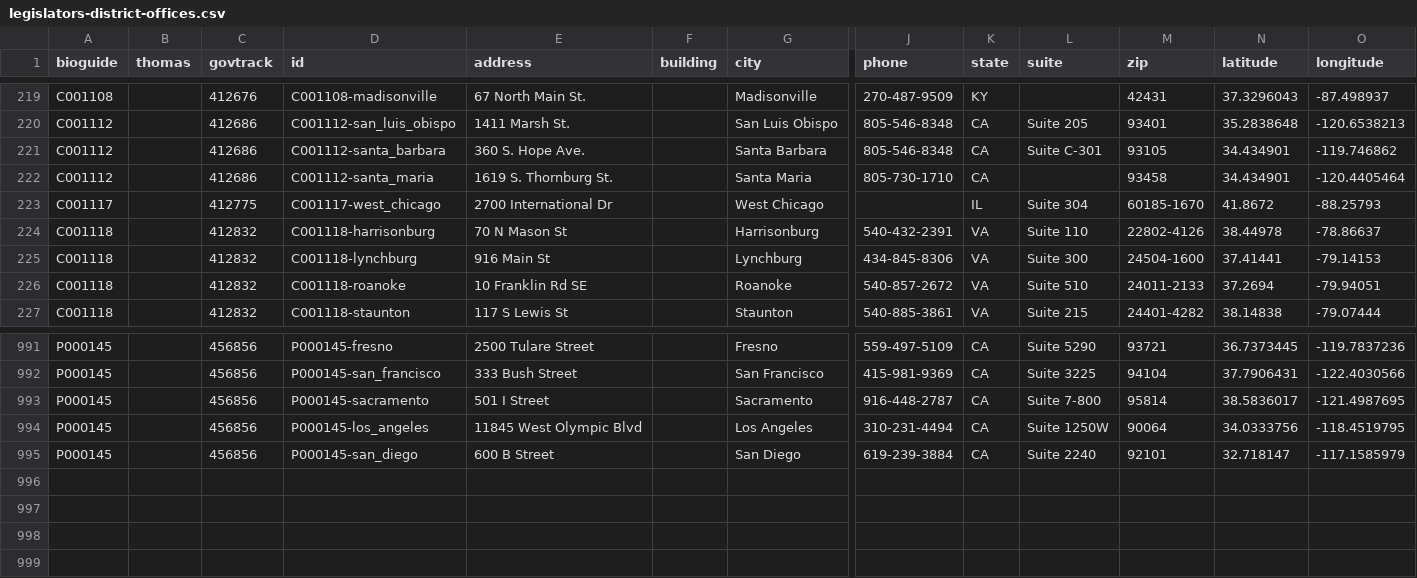
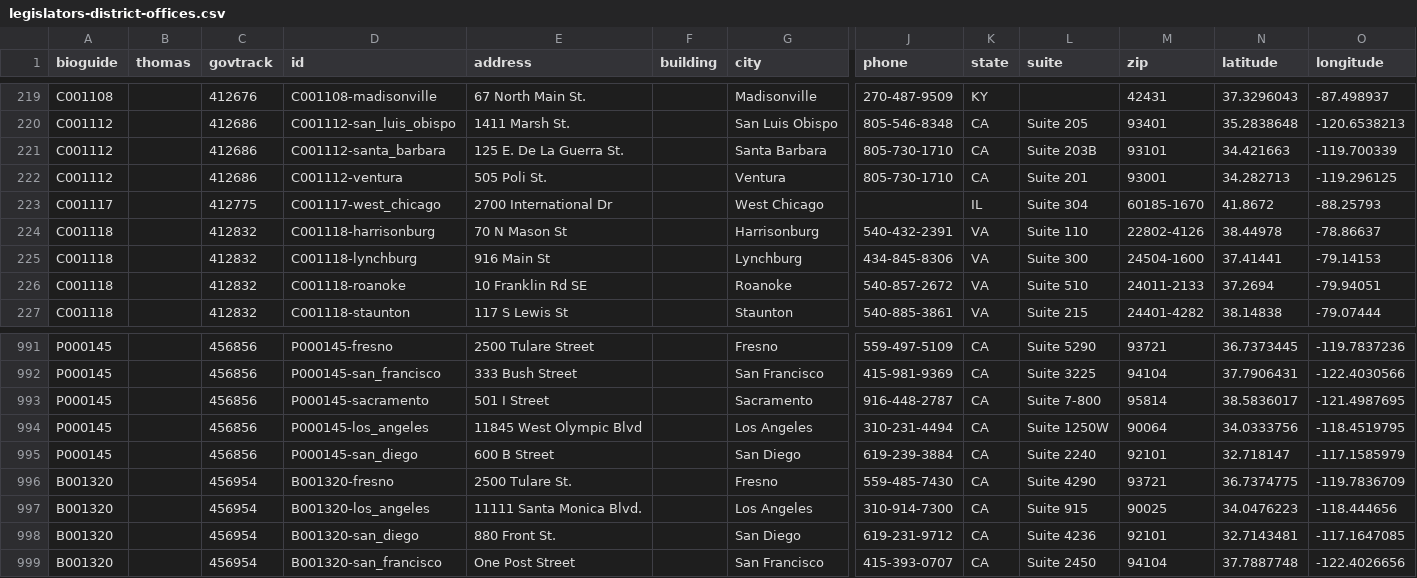
Before and after one commit to unitedstates/congress-legislators, a CSV file: legislators-district-offices.csv, drawn as a sheet; only a part is shown, gaps mark what is left out; rows hold the shown columns only; the diff names each change by its address in the sheet, - before the commit and + after, or states it on an @@ line.

```diff
--- a/legislators-district-offices.csv
+++ b/legislators-district-offices.csv
-E221 (address): 360 S. Hope Ave.
+E221 (address): 125 E. De La Guerra St.
-J221 (phone): 805-546-8348
+J221 (phone): 805-730-1710
-L221 (suite): Suite C-301
+L221 (suite): Suite 203B
-M221 (zip): 93105
+M221 (zip): 93101
-N221 (latitude): 34.434901
+N221 (latitude): 34.421663
-O221 (longitude): -119.746862
+O221 (longitude): -119.700339
-D222 (id): C001112-santa_maria
+D222 (id): C001112-ventura
-E222 (address): 1619 S. Thornburg St.
+E222 (address): 505 Poli St.
-G222 (city): Santa Maria
+G222 (city): Ventura
-L222 (suite): (empty)
+L222 (suite): Suite 201
-M222 (zip): 93458
+M222 (zip): 93001
-N222 (latitude): 34.434901
+N222 (latitude): 34.282713
-O222 (longitude): -120.4405464
+O222 (longitude): -119.296125
+row 996: B001320 |  | 456954 | B001320-fresno | 2500 Tulare St. |  | Fresno | 559-485-7430 | CA | Suite 4290 | 93721 | 36.7374775 | -119.7836709
+row 997: B001320 |  | 456954 | B001320-los_angeles | 11111 Santa Monica Blvd. |  | Los Angeles | 310-914-7300 | CA | Suite 915 | 90025 | 34.0476223 | -118.444656
+row 998: B001320 |  | 456954 | B001320-san_diego | 880 Front St. |  | San Diego | 619-231-9712 | CA | Suite 4236 | 92101 | 32.7143481 | -117.1647085
+row 999: B001320 |  | 456954 | B001320-san_francisco | One Post Street |  | San Francisco | 415-393-0707 | CA | Suite 2450 | 94104 | 37.7887748 | -122.4026656
```
Also changed, not shown: 2 other files.
